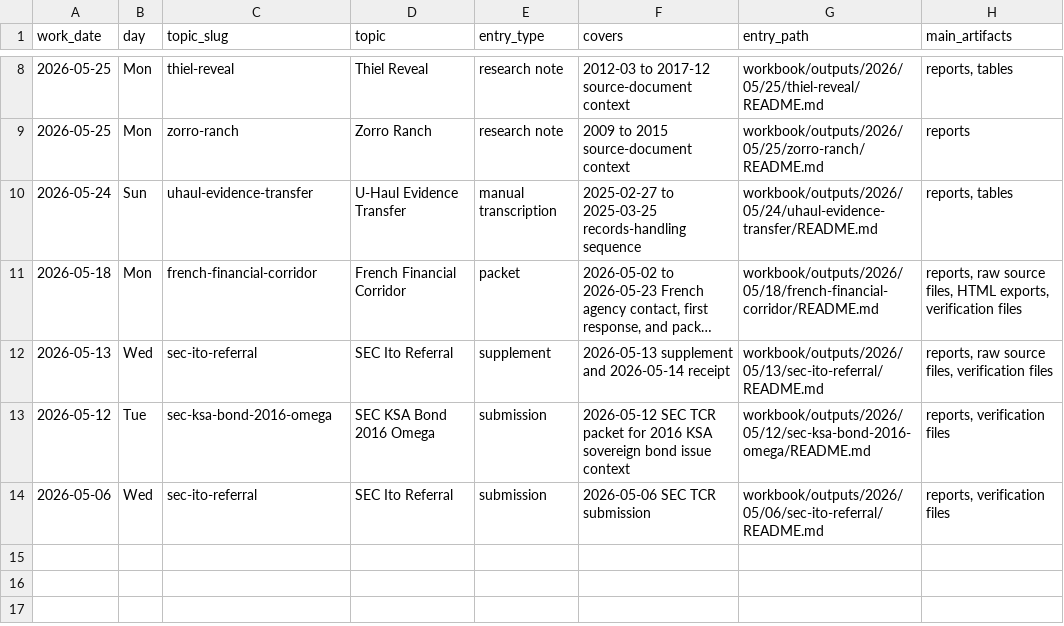
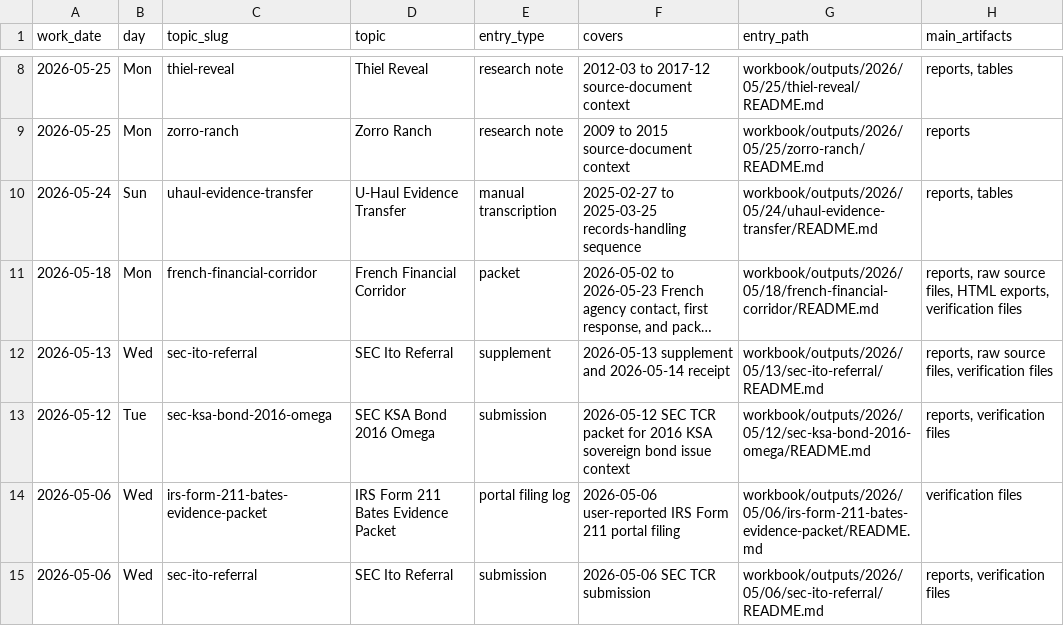
Before and after one commit to JGoyd/Public-Workbook, a CSV file: workbook/indexes/master_output_index.csv, drawn as a sheet; only a part is shown, gaps mark what is left out; long unchanged cells end in …; the diff names each change by its address in the sheet, - before the commit and + after, or states it on an @@ line.

Commit message:
docs(workbook): log irs form 211 filing

```diff
--- a/workbook/indexes/master_output_index.csv
+++ b/workbook/indexes/master_output_index.csv
+row 14: 2026-05-06 | Wed | irs-form-211-bates-evidence-packet | IRS Form 211 Bates Evidence Packet | portal filing log | 2026-05-06 user-reported IRS Form 211 portal filing | workbook/outputs/2026/05/06/irs-form-211-bates-evidence-packet/README.md | verification files
```
Also changed, not shown: workbook/indexes/topic_output_index.csv, workbook/topics/_topic_index.csv, 12 other files.
